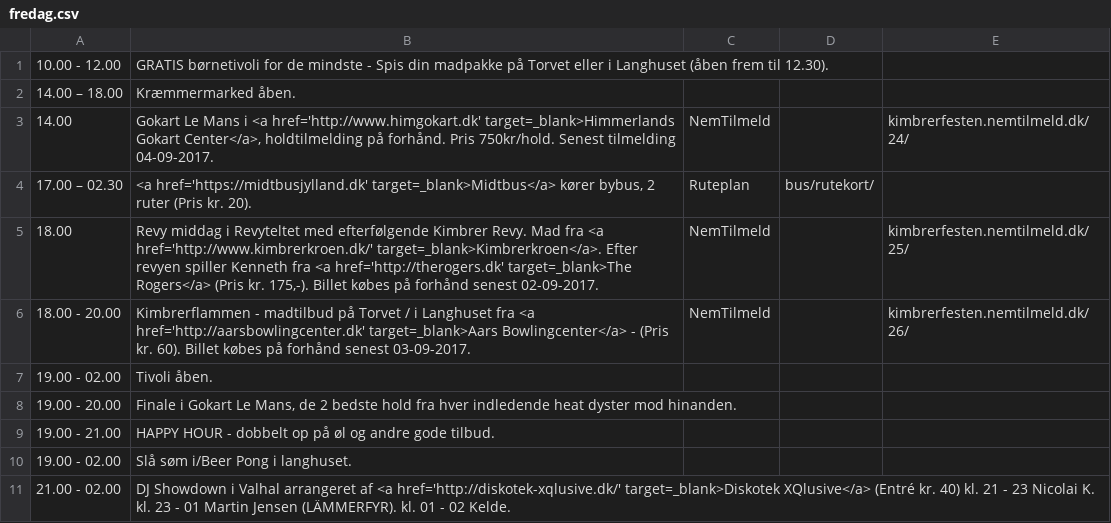
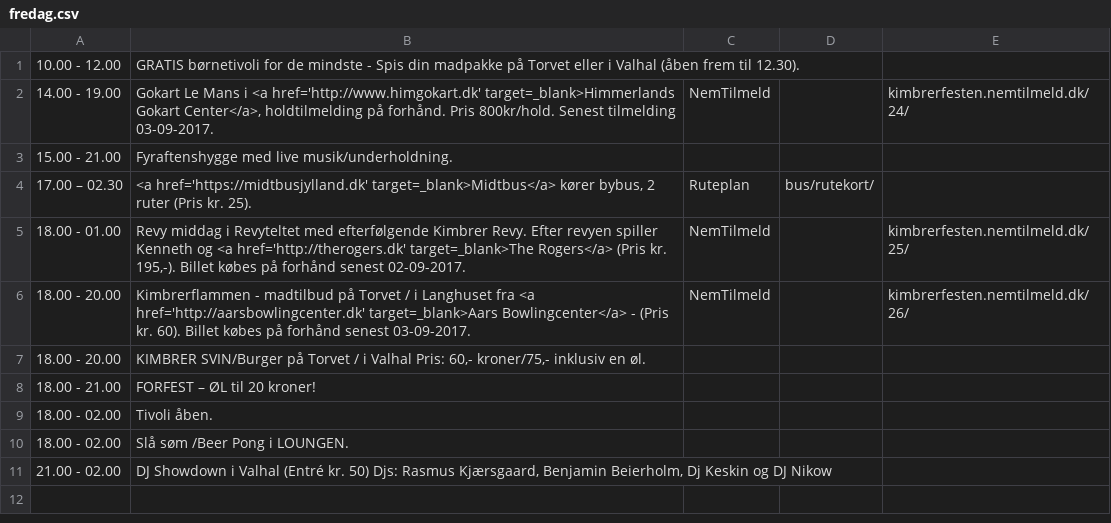
Before and after one commit to kimbrerfesten/kimbrerfesten, a CSV file: content/program/fredag.csv, drawn as a sheet.

```diff
--- a/content/program/fredag.csv
+++ b/content/program/fredag.csv
@@ -1,11 +1,11 @@
-10.00 - 12.00;GRATIS børnetivoli  for de mindste - Spis din madpakke på Torvet eller i Langhuset (åben frem til 12.30).;;;
-14.00 – 18.00;Kræmmermarked åben.;;;
-14.00;Gokart Le Mans i <a href='http://www.himgokart.dk' target=_blank>Himmerlands Gokart Center</a>, holdtilmelding på forhånd. Pris 750kr/hold. Senest tilmelding 04-09-2017.;NemTilmeld;;kimbrerfesten.nemtilmeld.dk/24/
-17.00 – 02.30;<a href='https://midtbusjylland.dk' target=_blank>Midtbus</a> kører bybus, 2 ruter (Pris kr. 20).;Ruteplan;bus/rutekort/;
-18.00;Revy middag i Revyteltet med efterfølgende Kimbrer Revy. Mad fra <a href='http://www.kimbrerkroen.dk/' target=_blank>Kimbrerkroen</a>. Efter revyen spiller Kenneth fra <a href='http://therogers.dk' target=_blank>The Rogers</a> (Pris kr. 175,-). Billet købes på forhånd senest 02-09-2017.;NemTilmeld;;kimbrerfesten.nemtilmeld.dk/25/
+10.00 - 12.00;GRATIS børnetivoli  for de mindste - Spis din madpakke på Torvet eller i Valhal (åben frem til 12.30).;;;
+14.00 - 19.00;Gokart Le Mans i <a href='http://www.himgokart.dk' target=_blank>Himmerlands Gokart Center</a>, holdtilmelding på forhånd. Pris 800kr/hold. Senest tilmelding 03-09-2017.;NemTilmeld;;kimbrerfesten.nemtilmeld.dk/24/
+15.00 - 21.00;Fyraftenshygge med live musik/underholdning.;;;
+17.00 – 02.30;<a href='https://midtbusjylland.dk' target=_blank>Midtbus</a> kører bybus, 2 ruter (Pris kr. 25).;Ruteplan;bus/rutekort/;
+18.00 - 01.00;Revy middag i Revyteltet med efterfølgende Kimbrer Revy. Efter revyen spiller Kenneth og <a href='http://therogers.dk' target=_blank>The Rogers</a> (Pris kr. 195,-). Billet købes på forhånd senest 02-09-2017.;NemTilmeld;;kimbrerfesten.nemtilmeld.dk/25/
 18.00 - 20.00;Kimbrerflammen - madtilbud på Torvet / i Langhuset fra <a href='http://aarsbowlingcenter.dk' target=_blank>Aars Bowlingcenter</a> - (Pris kr. 60). Billet købes på forhånd senest 03-09-2017.;NemTilmeld;;kimbrerfesten.nemtilmeld.dk/26/
-19.00 - 02.00;Tivoli  åben.;;;
-19.00 - 20.00;Finale i Gokart Le Mans,  de 2 bedste hold fra hver indledende heat dyster mod hinanden.;;;
-19.00 - 21.00;HAPPY HOUR - dobbelt op på øl og andre gode tilbud.;;;
-19.00 - 02.00;Slå søm i/Beer Pong i langhuset.;;;
-21.00 - 02.00;DJ Showdown i Valhal arrangeret af <a href='http://diskotek-xqlusive.dk/' target=_blank>Diskotek XQlusive</a> (Entré kr. 40) kl. 21 - 23 Nicolai K. kl. 23 - 01 Martin Jensen (LÄMMERFYR). kl. 01 - 02 Kelde.;;;
+18.00 - 20.00;KIMBRER SVIN/Burger på Torvet / i Valhal Pris: 60,- kroner/75,- inklusiv en øl.;;;
+18.00 - 21.00;FORFEST – ØL til 20 kroner!;;;
+18.00 - 02.00;Tivoli  åben.;;;
+18.00 - 02.00;Slå søm /Beer Pong i LOUNGEN.;;;
+21.00 - 02.00;DJ Showdown i Valhal (Entré kr. 50) Djs: Rasmus Kjærsgaard, Benjamin Beierholm, Dj Keskin og DJ Nikow;;;
```
Also changed, not shown: content/program/loerdag.csv, content/program/soendag.csv, 11 other files.
